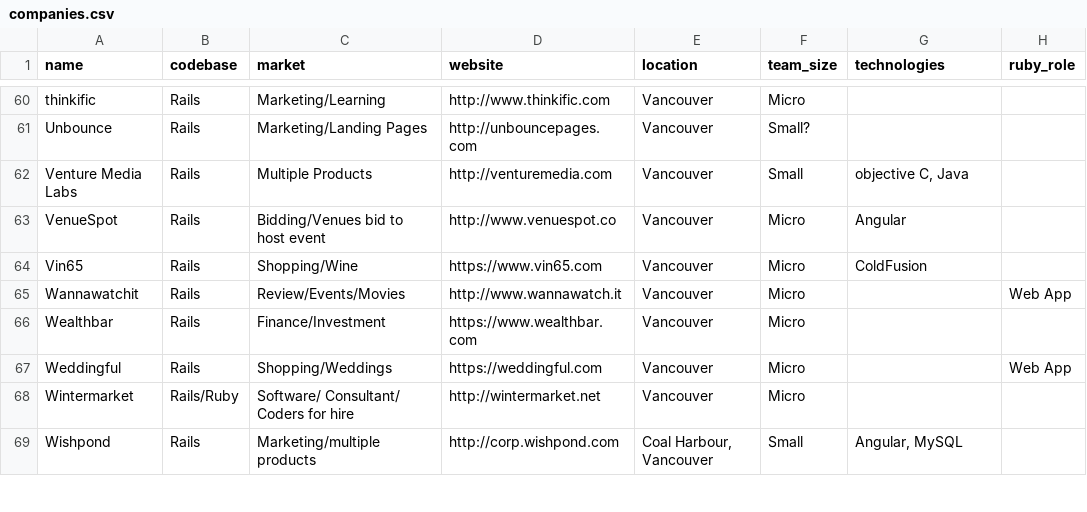
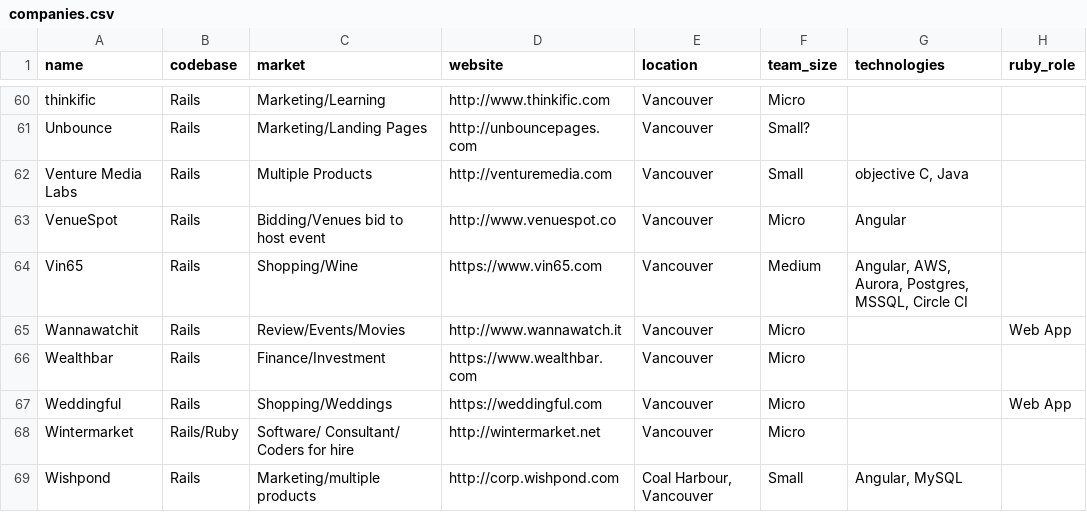
Before and after one commit to vanruby/vanruby.github.io, a CSV file: _data/companies.csv, drawn as a sheet; only a part is shown, gaps mark what is left out.

Commit message:
Updated Vin65 company row.

```diff
--- a/_data/companies.csv
+++ b/_data/companies.csv
@@ -63,3 +63,3 @@ Venture Media Labs,Rails,Multiple Products,http://venturemedia.com,Vancouver,Sma
 VenueSpot,Rails,Bidding/Venues bid to host event,http://www.venuespot.co,Vancouver,Micro,Angular,
-Vin65,Rails,Shopping/Wine,https://www.vin65.com,Vancouver,Micro,ColdFusion,
+Vin65,Rails,Shopping/Wine,https://www.vin65.com,Vancouver,Medium,"Angular, AWS, Aurora, Postgres, MSSQL, Circle CI",
 Wannawatchit,Rails,Review/Events/Movies,http://www.wannawatch.it,Vancouver,Micro,,Web App
```
